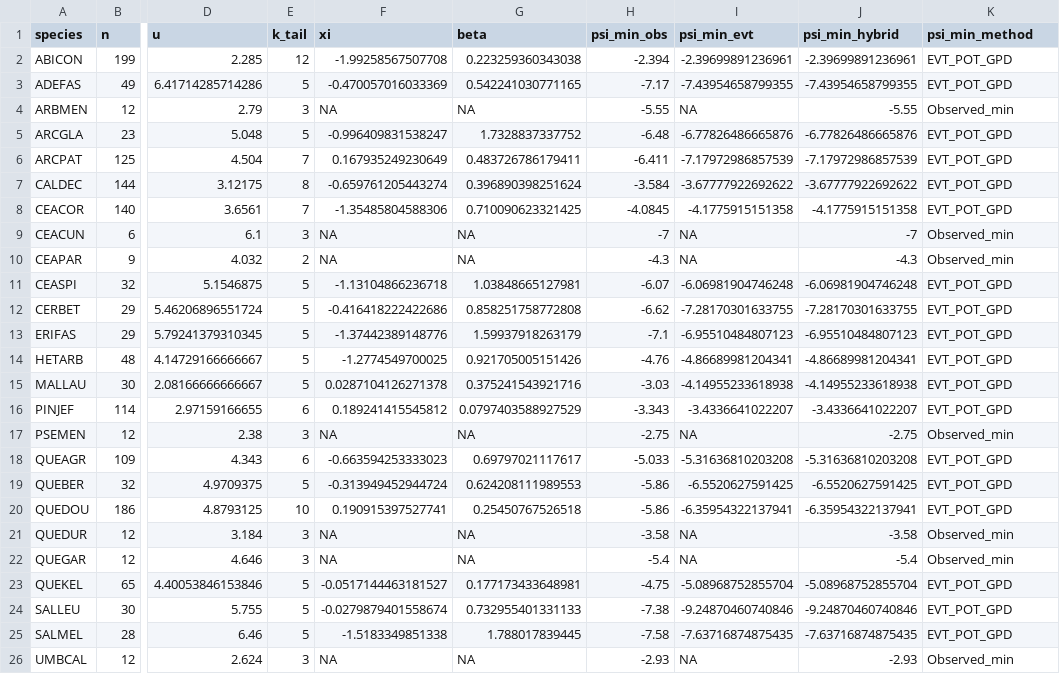
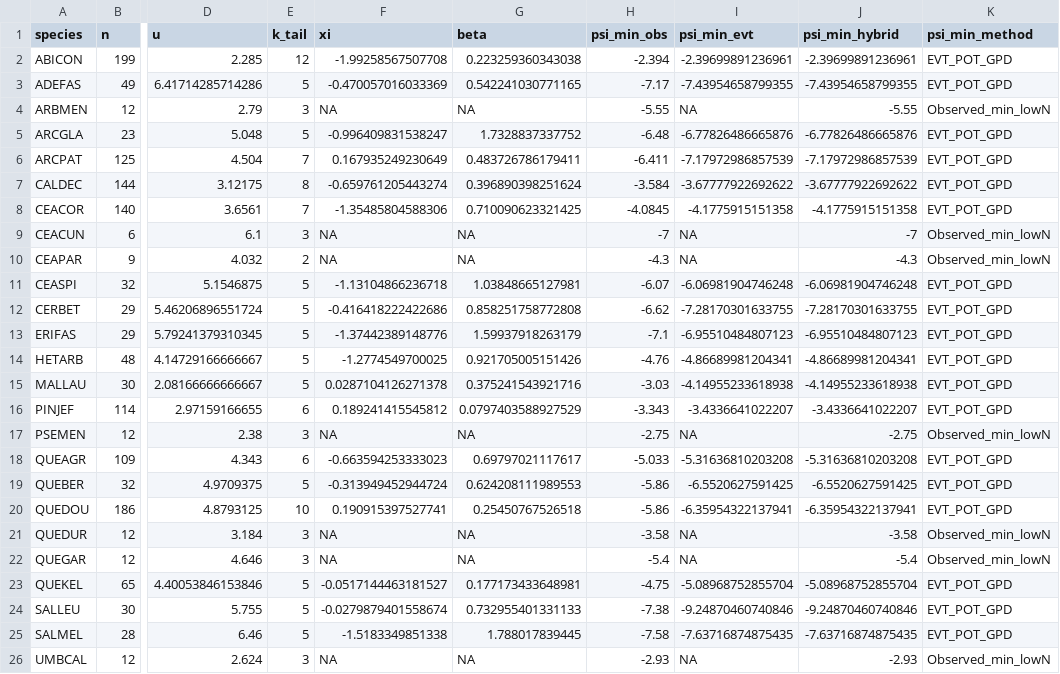
Before and after one commit to dackerly/PepperwoodLFM, a CSV file: scripts/psi_min_by_species_hybrid.csv, drawn as a sheet; only a part is shown, gaps mark what is left out; the diff names each change by its address in the sheet, - before the commit and + after, or states it on an @@ line.

```diff
--- a/scripts/psi_min_by_species_hybrid.csv
+++ b/scripts/psi_min_by_species_hybrid.csv
-K4 (psi_min_method): Observed_min
+K4 (psi_min_method): Observed_min_lowN
-K9:K10 (psi_min_method): Observed_min
+K9:K10 (psi_min_method): Observed_min_lowN
-K17 (psi_min_method): Observed_min
+K17 (psi_min_method): Observed_min_lowN
-K21:K22 (psi_min_method): Observed_min
+K21:K22 (psi_min_method): Observed_min_lowN
-K26 (psi_min_method): Observed_min
+K26 (psi_min_method): Observed_min_lowN
```
Also changed, not shown: results/figures/tableSX_traits.csv, 27 other files.
